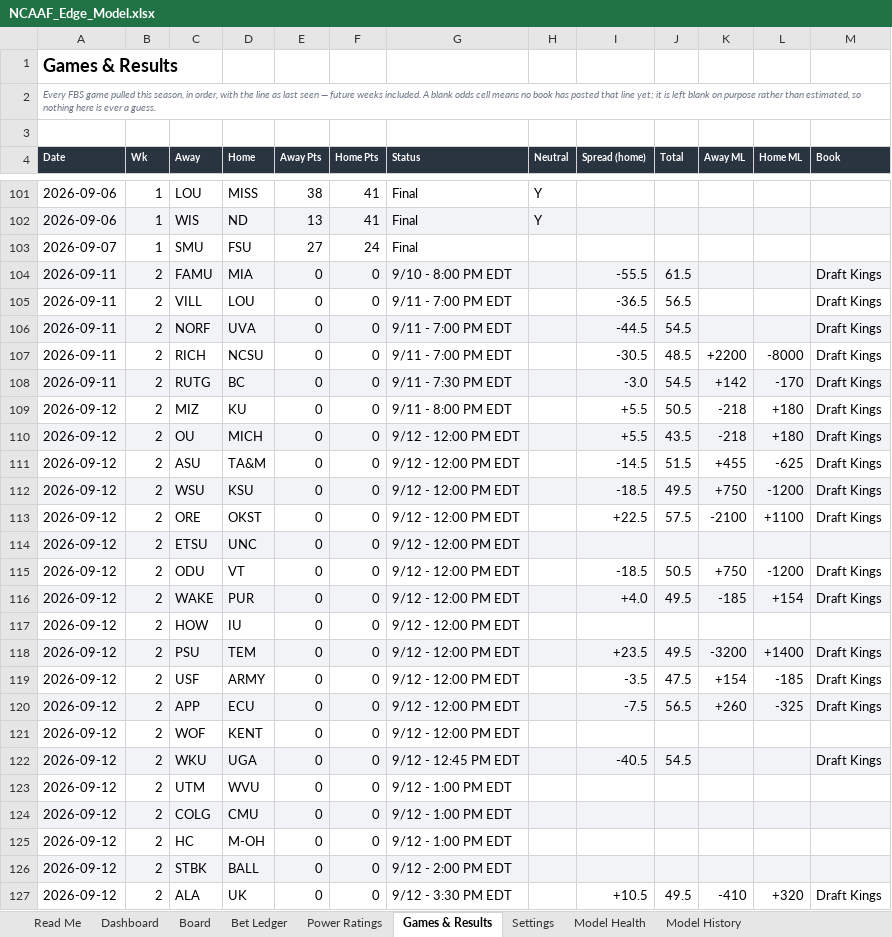
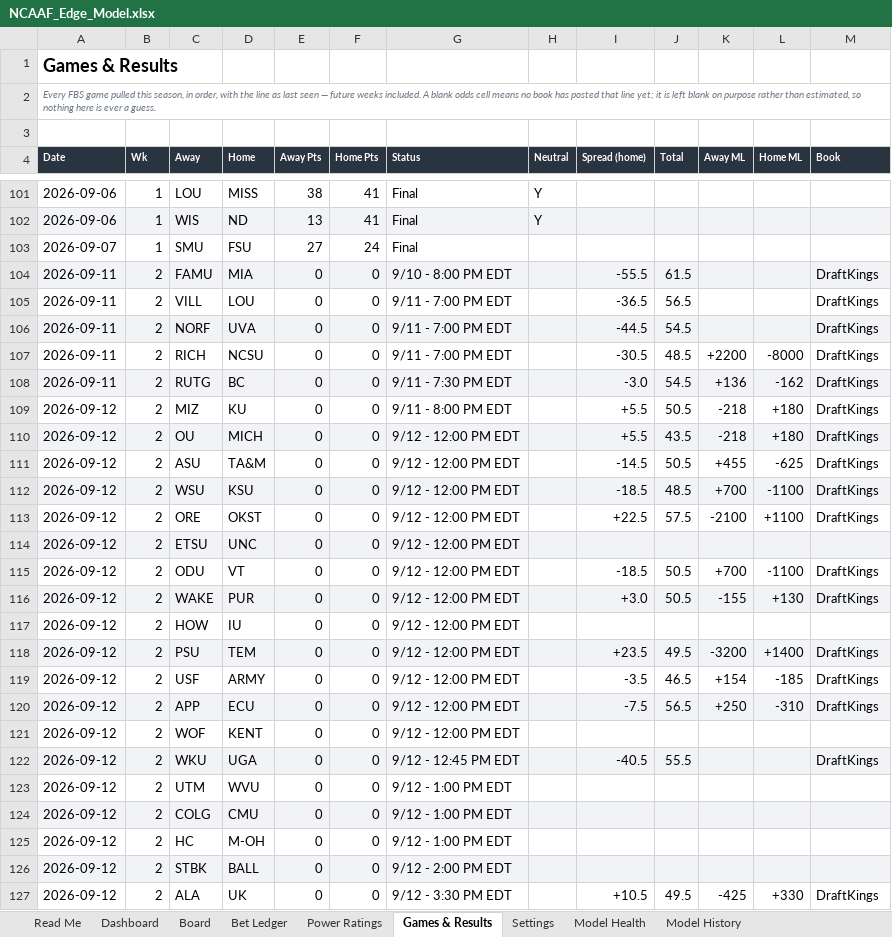
Before and after one commit to CHILLYCHILLY14/ncaaf-edge, an Excel workbook: NCAAF_Edge_Model.xlsx, sheet Games & Results, drawn as a sheet; only a part is shown, gaps mark what is left out; values as stored, in another font and other column widths than the file's, no borders; table styles not drawn; the diff covers the shown part only; the diff names each change by its address in the sheet, - before the commit and + after, or states it on an @@ line.

```diff
--- a/NCAAF_Edge_Model.xlsx (sheet Games & Results)
+++ b/NCAAF_Edge_Model.xlsx (sheet Games & Results)
-M104:M113 (Book): Draft Kings
+M104:M113 (Book): DraftKings
-K108 (Away ML): +142
+K108 (Away ML): +136
-L108 (Home ML): -170
+L108 (Home ML): -162
-J111 (Total): 51.5
+J111 (Total): 50.5
-J112 (Total): 49.5
+J112 (Total): 48.5
-K112 (Away ML): +750
+K112 (Away ML): +700
-L112 (Home ML): -1200
+L112 (Home ML): -1100
-K115 (Away ML): +750
+K115 (Away ML): +700
-L115 (Home ML): -1200
+L115 (Home ML): -1100
-M115:M116 (Book): Draft Kings
+M115:M116 (Book): DraftKings
-I116 (Spread (home)): +4.0
+I116 (Spread (home)): +3.0
-J116 (Total): 49.5
+J116 (Total): 50.5
-K116 (Away ML): -185
+K116 (Away ML): -155
-L116 (Home ML): +154
+L116 (Home ML): +130
-M118:M120 (Book): Draft Kings
+M118:M120 (Book): DraftKings
-J119 (Total): 47.5
+J119 (Total): 46.5
-K120 (Away ML): +260
+K120 (Away ML): +250
-L120 (Home ML): -325
+L120 (Home ML): -310
-J122 (Total): 54.5
+J122 (Total): 55.5
-M122 (Book): Draft Kings
+M122 (Book): DraftKings
-K127 (Away ML): -410
+K127 (Away ML): -425
-L127 (Home ML): +320
+L127 (Home ML): +330
-M127 (Book): Draft Kings
+M127 (Book): DraftKings
```
Also changed, not shown: 1 added row, 1 removed row, 86 edited cells and cell formats elsewhere in this sheet, sheet Board, sheet Dashboard, sheet Read Me, 8 other files.
